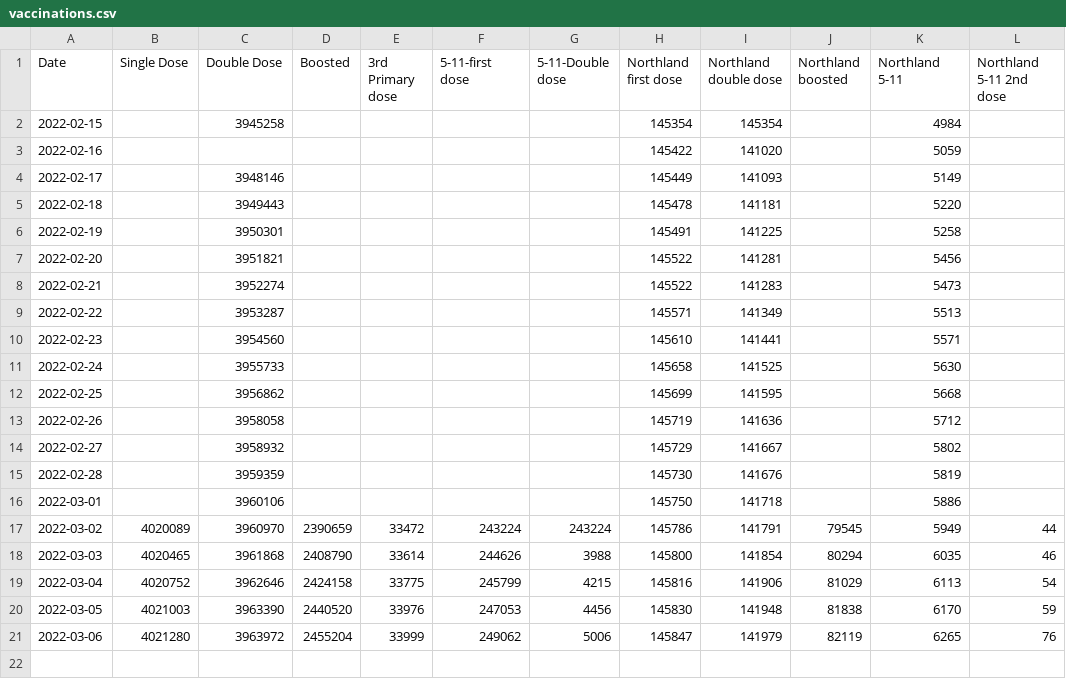
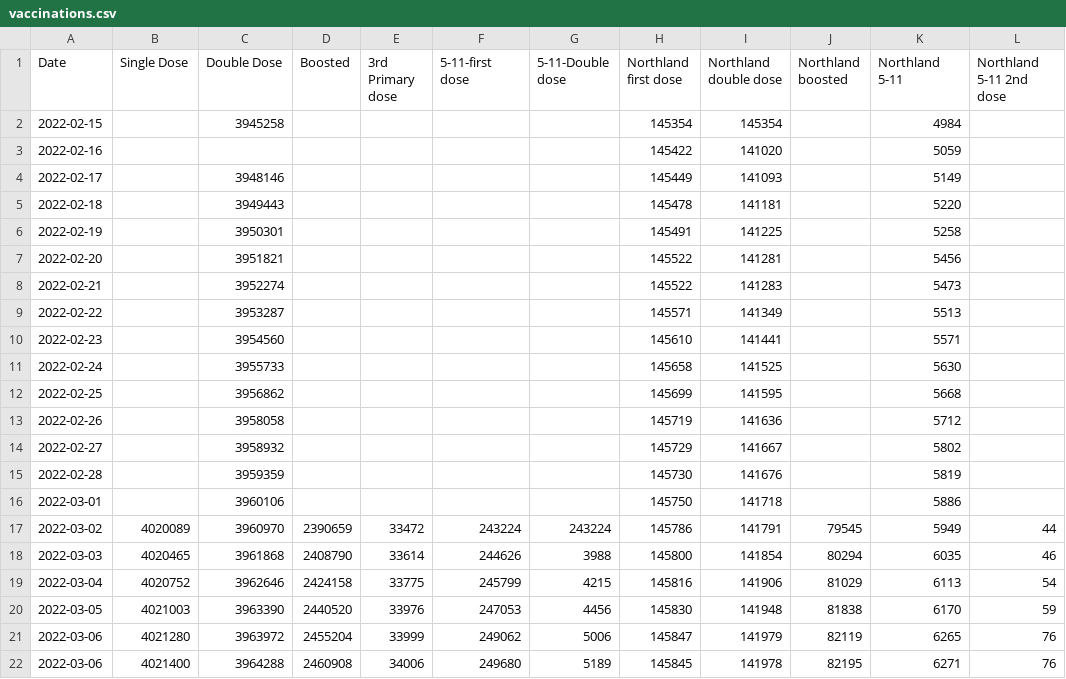
Before and after one commit to eileenmcnaughton/nz-covid-stats, a CSV file: vaccinations.csv, drawn as a sheet.

```diff
--- a/vaccinations.csv
+++ b/vaccinations.csv
@@ -22 +22,2 @@ Date,Single Dose, Double Dose, Boosted,3rd Primary dose,5-11-first dose,5-11-Dou
 2022-03-06,4021280,3963972,2455204,33999,249062,5006,145847,141979,82119,6265,76
+2022-03-06,4021400,3964288,2460908,34006,249680,5189,145845,141978,82195,6271,76
```
Also changed, not shown: by-vaccination-status.csv, 1 other file.
